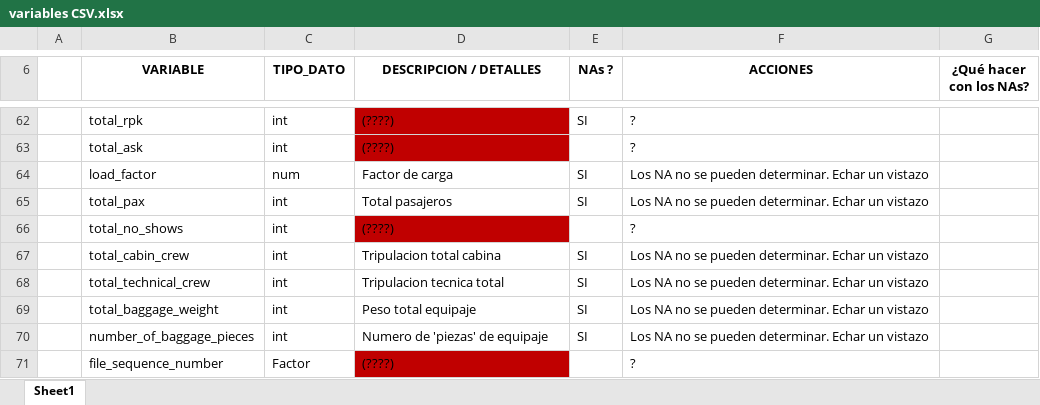
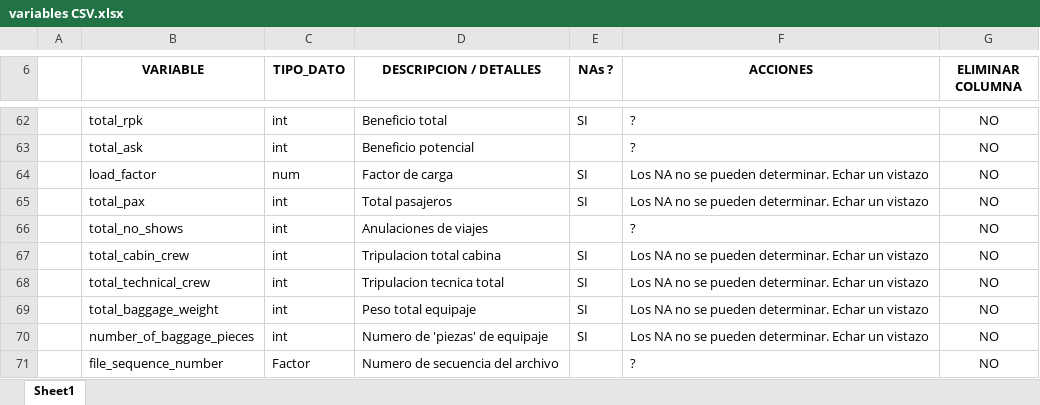
Before and after one commit to EMayorga/TFM, an Excel workbook: variables CSV.xlsx, sheet Sheet1, drawn as a sheet; only a part is shown, gaps mark what is left out; values as stored, in another font and other column widths than the file's, no borders; the diff covers the shown part only; the diff names each change by its address in the sheet, - before the commit and + after, or states it on an @@ line.

```diff
--- a/variables CSV.xlsx (sheet Sheet1)
+++ b/variables CSV.xlsx (sheet Sheet1)
-G6: ¿Qué hacer con los NAs?
+G6: ELIMINAR COLUMNA
-D62 (DESCRIPCION / DETALLES): (????)
+D62 (DESCRIPCION / DETALLES): Beneficio total
-D62:D63 fill: #C00000
+D62:D63 fill: none
-G62:G71 (ELIMINAR COLUMNA): (empty)
+G62:G71 (ELIMINAR COLUMNA): NO
-D63 (DESCRIPCION / DETALLES): (????)
+D63 (DESCRIPCION / DETALLES): Beneficio potencial
-D66 (DESCRIPCION / DETALLES): (????)
+D66 (DESCRIPCION / DETALLES): Anulaciones de viajes
-D66 fill: #C00000
+D66 fill: none
-D71 (DESCRIPCION / DETALLES): (????)
+D71 (DESCRIPCION / DETALLES): Numero de secuencia del archivo
-D71 fill: #C00000
+D71 fill: none
```
Also changed, not shown: 19 removed rows, 53 edited cells and cell formats elsewhere in this sheet, hidden cells.
